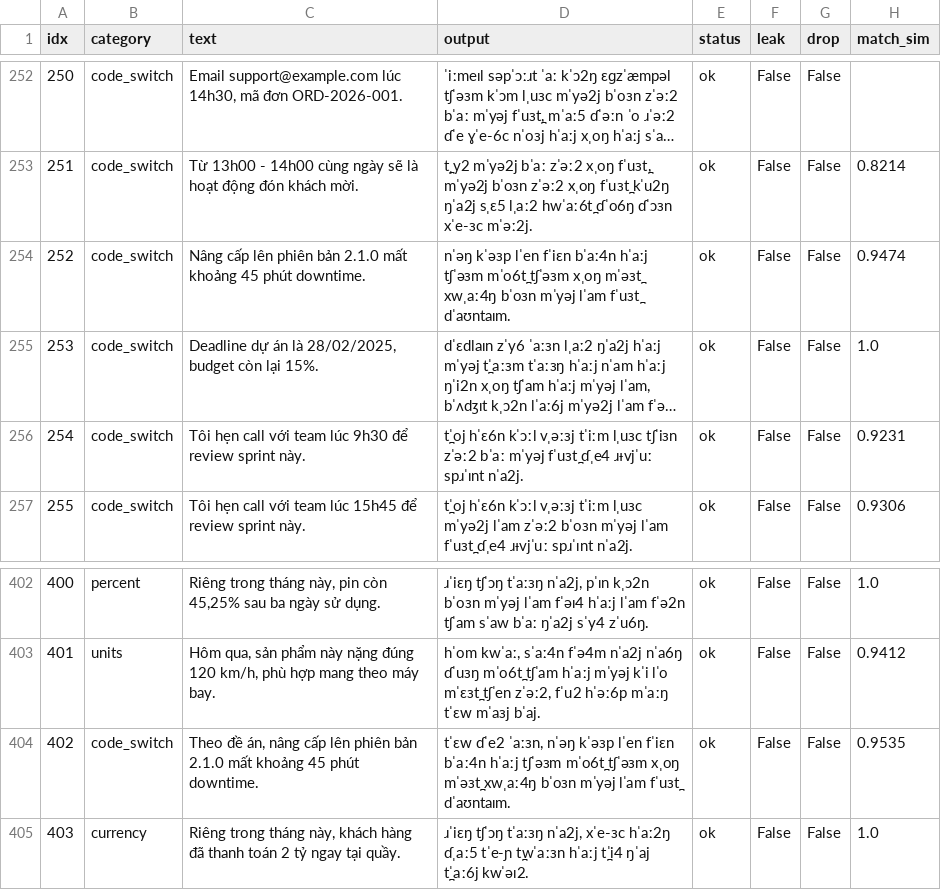
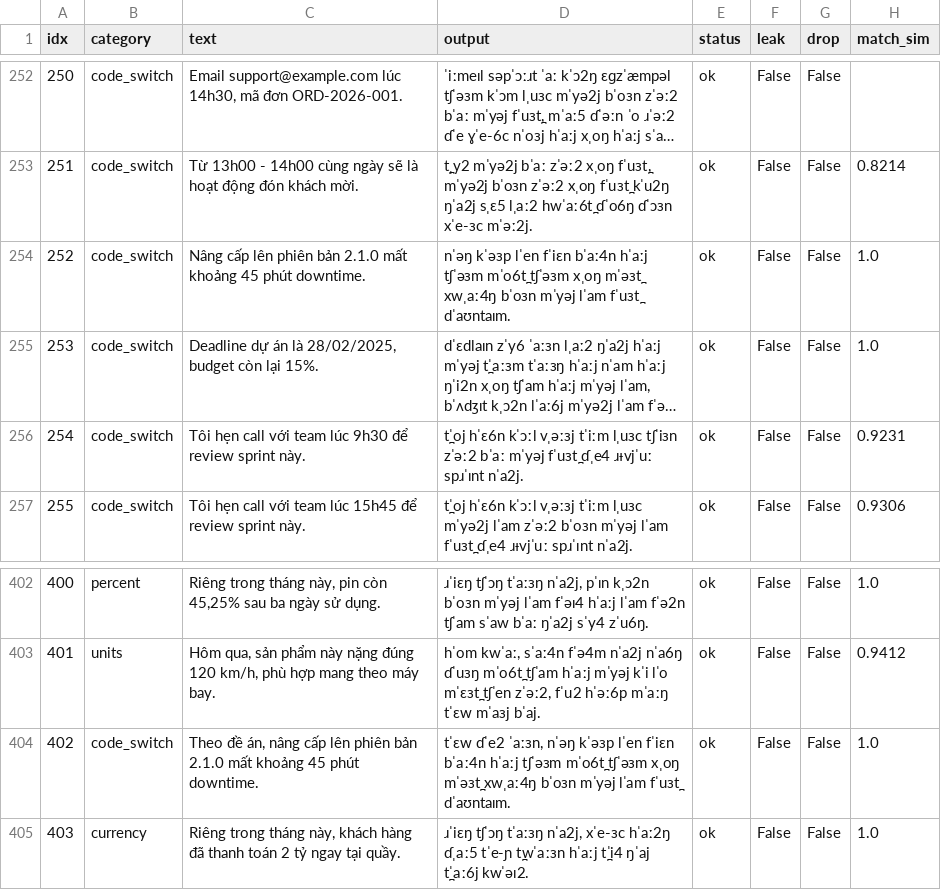
Before and after one commit to tc186052-creator/g2p-hamster, a CSV file: benchmark_frozen/outputs_sea_g2p.csv, drawn as a sheet; only a part is shown, gaps mark what is left out; long unchanged cells end in …; the diff names each change by its address in the sheet, - before the commit and + after, or states it on an @@ line.

```diff
--- a/benchmark_frozen/outputs_sea_g2p.csv
+++ b/benchmark_frozen/outputs_sea_g2p.csv
-H254 (match_sim): 0.9474
+H254 (match_sim): 1.0
-H404 (match_sim): 0.9535
+H404 (match_sim): 1.0
```
Also changed, not shown: benchmark_frozen/outputs_donglao_g2p.csv, benchmark_frozen/outputs_ours_v2.csv, 7 other files.
